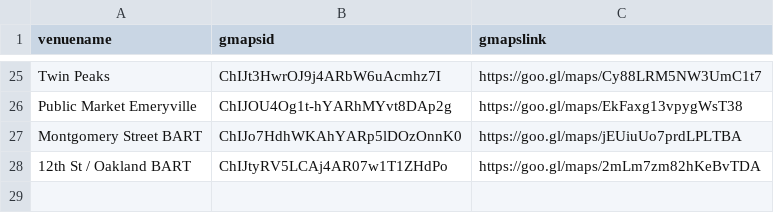
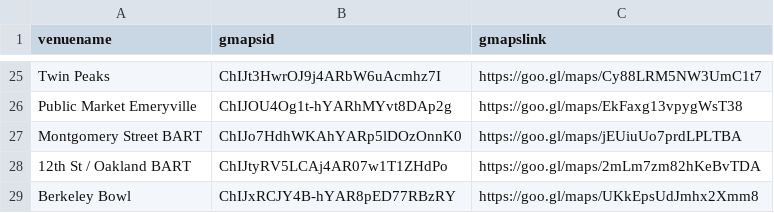
Before and after one commit to ryanvmenezes/la-populartimes-tracker, a CSV file: places.csv, drawn as a sheet; only a part is shown, gaps mark what is left out; the diff names each change by its address in the sheet, - before the commit and + after, or states it on an @@ line.

Commit message:
add berkeley bowl

```diff
--- a/places.csv
+++ b/places.csv
+row 29: Berkeley Bowl | ChIJxRCJY4B-hYAR8pED77RBzRY | https://goo.gl/maps/UKkEpsUdJmhx2Xmm8
```
Also changed, not shown: 4 other files.
